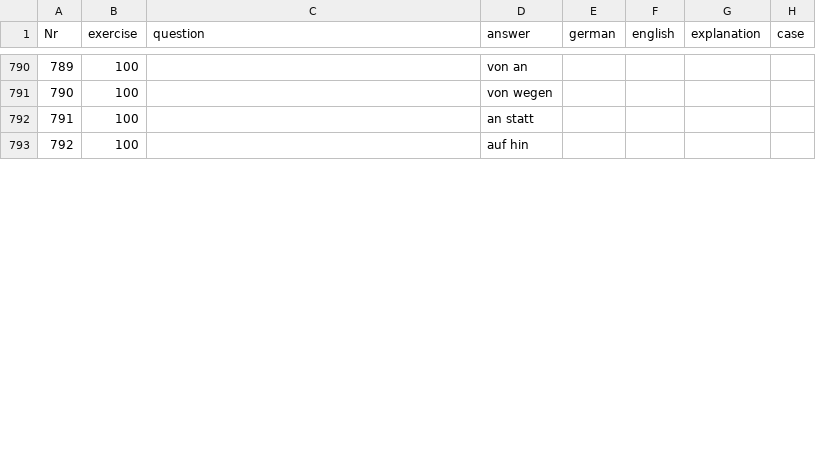
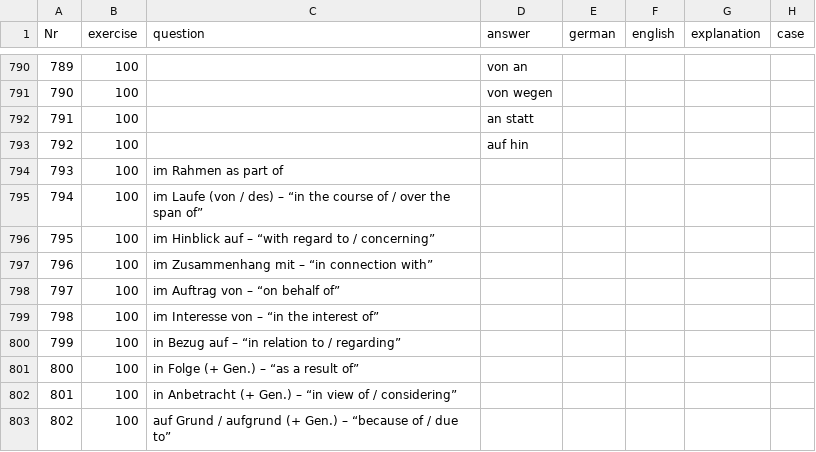
Before and after one commit to cbjcamus/Sievers-Study-Hall, a CSV file: data/datasets/praepositionen/praepositionen_grammatik.csv, drawn as a sheet; only a part is shown, gaps mark what is left out; the diff covers the shown part only; the diff names each change by its address in the sheet, - before the commit and + after, or states it on an @@ line.

```diff
--- a/data/datasets/praepositionen/praepositionen_grammatik.csv
+++ b/data/datasets/praepositionen/praepositionen_grammatik.csv
+row 794: 793 | 100 | im Rahmen as part of
+row 795: 794 | 100 | im Laufe (von / des) – “in the course of / over the span of”
+row 796: 795 | 100 | im Hinblick auf – “with regard to / concerning”
+row 797: 796 | 100 | im Zusammenhang mit – “in connection with”
+row 798: 797 | 100 | im Auftrag von – “on behalf of”
+row 799: 798 | 100 | im Interesse von – “in the interest of”
+row 800: 799 | 100 | in Bezug auf – “in relation to / regarding”
+row 801: 800 | 100 | in Folge (+ Gen.) – “as a result of”
+row 802: 801 | 100 | in Anbetracht (+ Gen.) – “in view of / considering”
+row 803: 802 | 100 | auf Grund / aufgrund (+ Gen.) – “because of / due to”
```
Also changed, not shown: 8 added rows, 6 edited cells and row numbers in column A elsewhere in this file, data/datasets/konjugation/partizip_II.csv, data/datasets/konjugation/praesens.csv, 39 other files.
